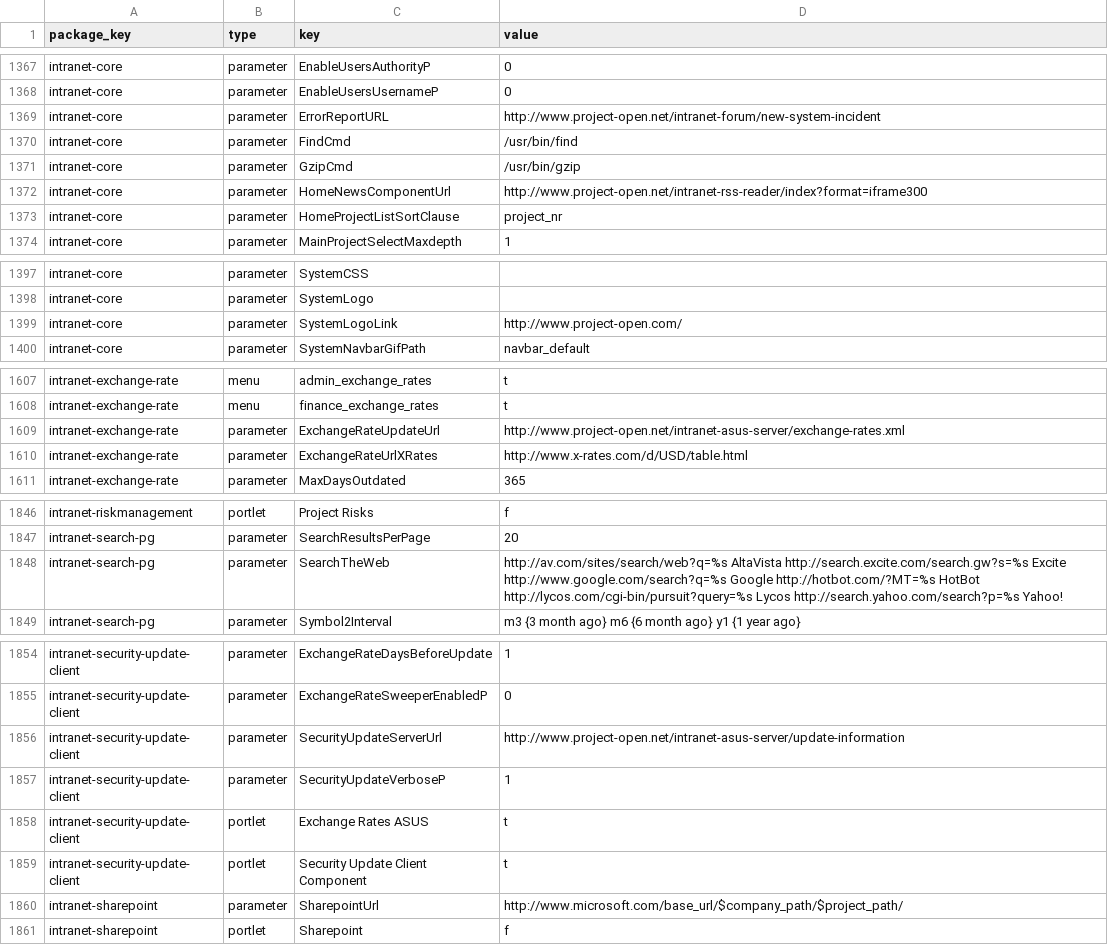
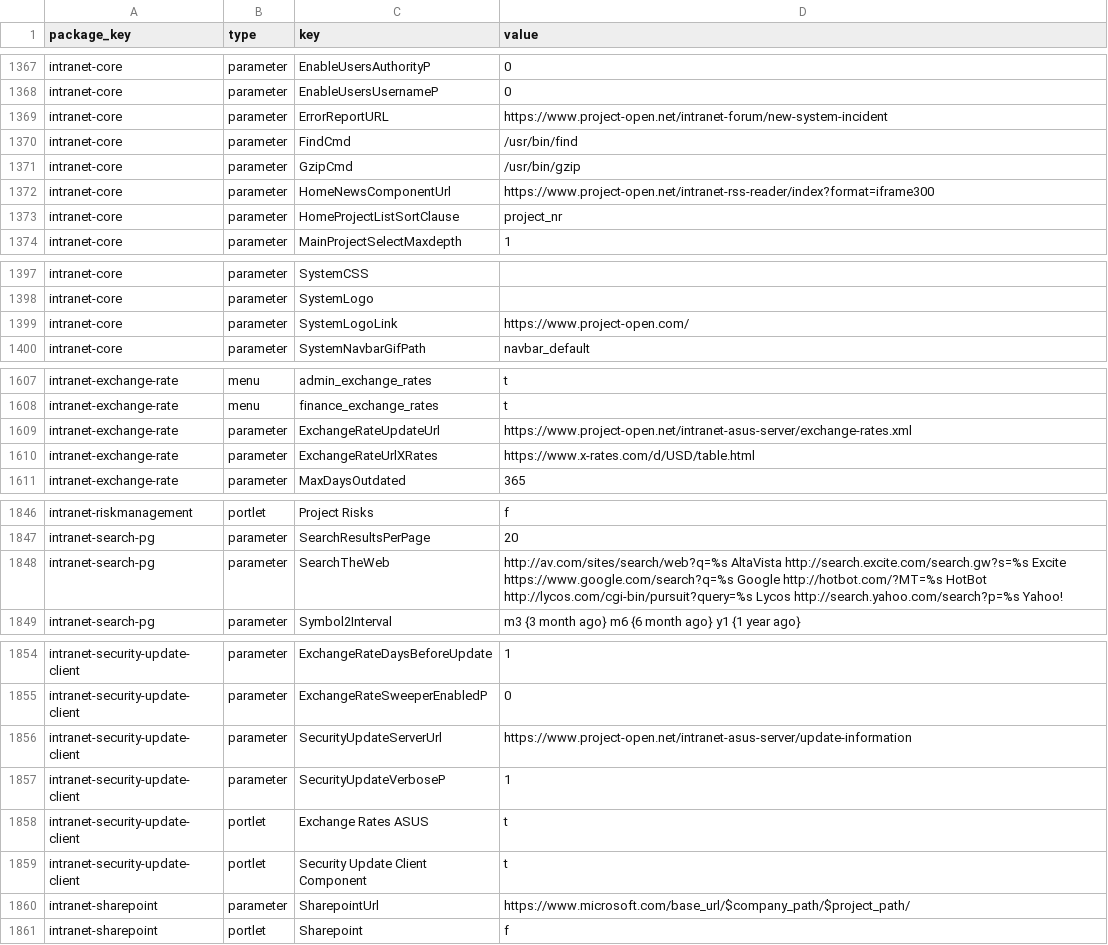
Before and after one commit to project-open/intranet-sysconfig, a CSV file: templates/po40demo.120528.after_demo_concert.csv, drawn as a sheet; only a part is shown, gaps mark what is left out; the diff covers the shown part only; the diff names each change by its address in the sheet, - before the commit and + after, or states it on an @@ line.

Commit message:
http -> httpd

```diff
--- a/templates/po40demo.120528.after_demo_concert.csv
+++ b/templates/po40demo.120528.after_demo_concert.csv
-D1369 (value): http://www.project-open.net/intranet-forum/new-system-incident
+D1369 (value): https://www.project-open.net/intranet-forum/new-system-incident
-D1372 (value): http://www.project-open.net/intranet-rss-reader/index?format=iframe300
+D1372 (value): https://www.project-open.net/intranet-rss-reader/index?format=iframe300
-D1399 (value): http://www.project-open.com/
+D1399 (value): https://www.project-open.com/
-D1609 (value): http://www.project-open.net/intranet-asus-server/exchange-rates.xml
+D1609 (value): https://www.project-open.net/intranet-asus-server/exchange-rates.xml
-D1610 (value): http://www.x-rates.com/d/USD/table.html
+D1610 (value): https://www.x-rates.com/d/USD/table.html
-D1848 (value): …http://search.excite.com/search.gw?s=%s Excite http://www.google.com/search?q=%s Google http://hotbot.com/?MT=%s…
+D1848 (value): …http://search.excite.com/search.gw?s=%s Excite https://www.google.com/search?q=%s Google http://hotbot.com/?MT=%s…
-D1856 (value): http://www.project-open.net/intranet-asus-server/update-information
+D1856 (value): https://www.project-open.net/intranet-asus-server/update-information
-D1860 (value): http://www.microsoft.com/base_url/$company_path/$project_path/
+D1860 (value): https://www.microsoft.com/base_url/$company_path/$project_path/
```
Also changed, not shown: 1 edited cell elsewhere in this file, templates/po40demo.121205.csv, templates/po40itsm.csv, 40 other files.
